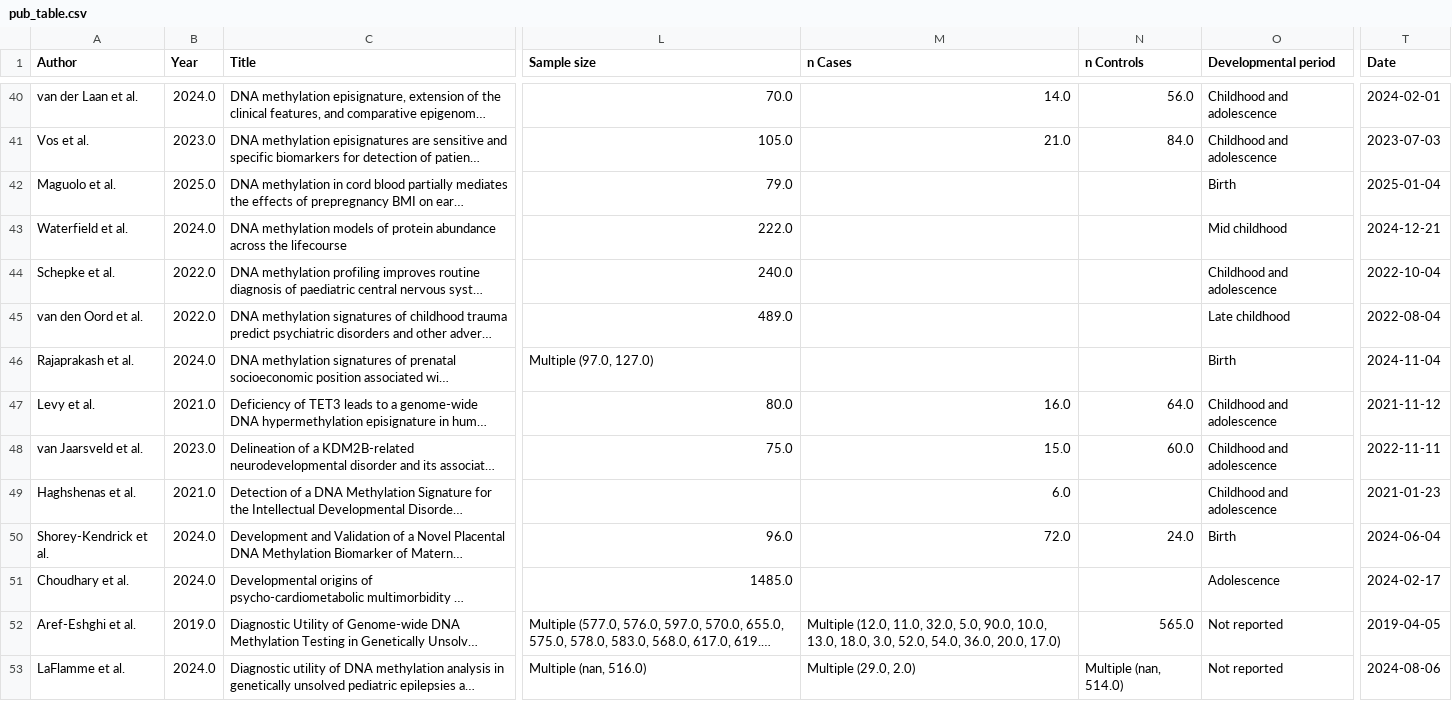
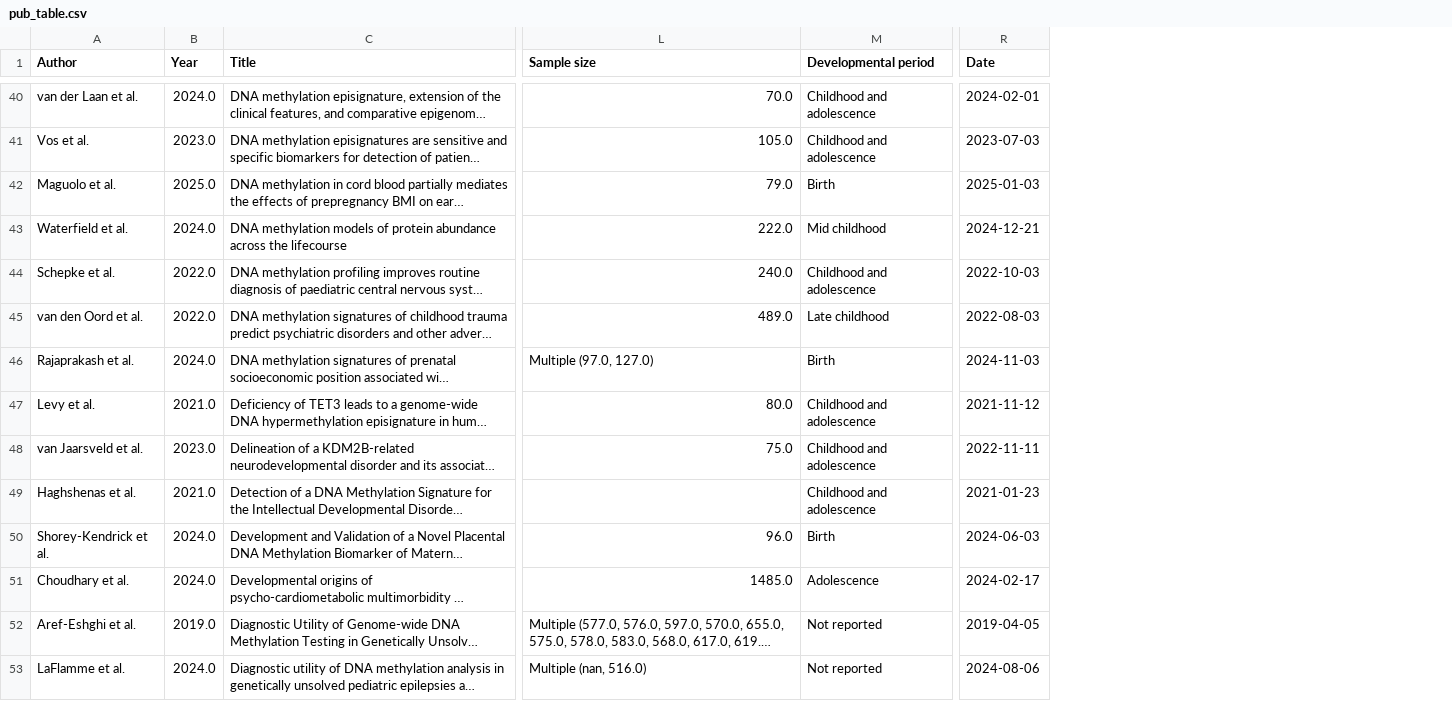
Before and after one commit to inDEPTHlab/DeMetRA-review, a CSV file: assets/pub_table.csv, drawn as a sheet; only a part is shown, gaps mark what is left out; long unchanged cells end in …; removed rows and columns are numbered as before the commit, all else as after; the diff covers the shown part only; the diff names each change by its address in the sheet, - before the commit and + after, or states it on an @@ line.

```diff
--- a/assets/pub_table.csv
+++ b/assets/pub_table.csv
-column M (n Cases), rows 40-53: 14.0 | 21.0 |  |  |  |  |  | 16.0 | 15.0 | 6.0 | 72.0 |  | Multiple (12.0, 11.0, 32.0, 5.0, 90.0, 10.0, 13.0, 18.0, 3.0, 52.0, 54.0, 36.0, 20.0, 17.0) | Multiple (29.0, 2.0)
-column N (n Controls), rows 40-53: 56.0 | 84.0 |  |  |  |  |  | 64.0 | 60.0 |  | 24.0 |  | 565.0 | Multiple (nan, 514.0)
-R42 (Date): 2025-01-04
+R42 (Date): 2025-01-03
-R44 (Date): 2022-10-04
+R44 (Date): 2022-10-03
-R45 (Date): 2022-08-04
+R45 (Date): 2022-08-03
-R46 (Date): 2024-11-04
+R46 (Date): 2024-11-03
-R50 (Date): 2024-06-04
+R50 (Date): 2024-06-03
```
Also changed, not shown: 32 edited cells elsewhere in this file, assets/review_2025/Publication_table_cleaned.csv, 6 other files.
